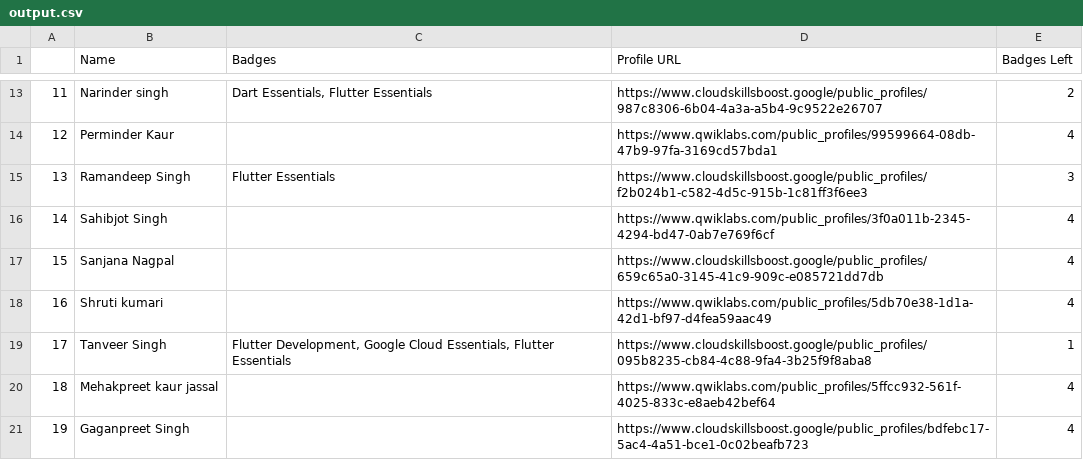
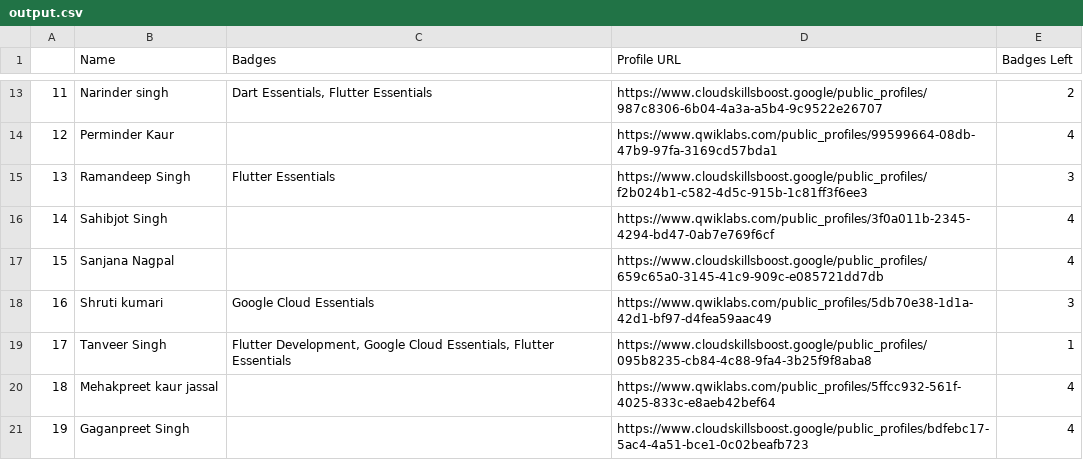
Before and after one commit to HemantSachdeva/google_cloud_profile_scraper, a CSV file: data/output.csv, drawn as a sheet; only a part is shown, gaps mark what is left out.

Commit message:
Update badges

```diff
--- a/data/output.csv
+++ b/data/output.csv
@@ -17,3 +17,3 @@
 15,Sanjana Nagpal,,https://www.cloudskillsboost.google/public_profiles/659c65a0-3145-41c9-909c-e085721dd7db,4
-16,Shruti kumari,,https://www.qwiklabs.com/public_profiles/5db70e38-1d1a-42d1-bf97-d4fea59aac49,4
+16,Shruti kumari,Google Cloud Essentials,https://www.qwiklabs.com/public_profiles/5db70e38-1d1a-42d1-bf97-d4fea59aac49,3
 17,Tanveer Singh,"Flutter Development, Google Cloud Essentials, Flutter Essentials",https://www.cloudskillsboost.google/public_profiles/095b8235-cb84-4c88-9fa4-3b25f9f8aba8,1
```
Also changed, not shown: 1 other file.
